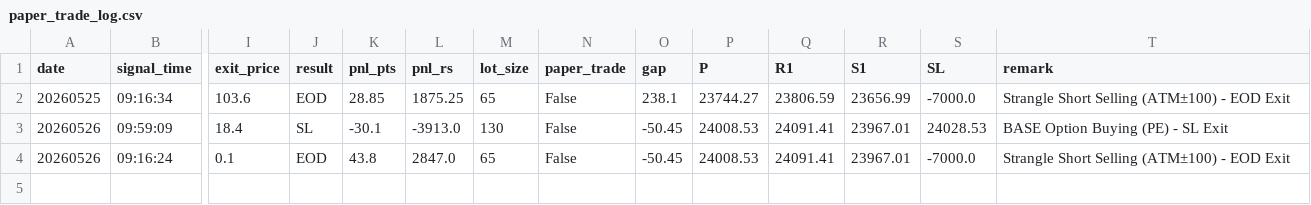
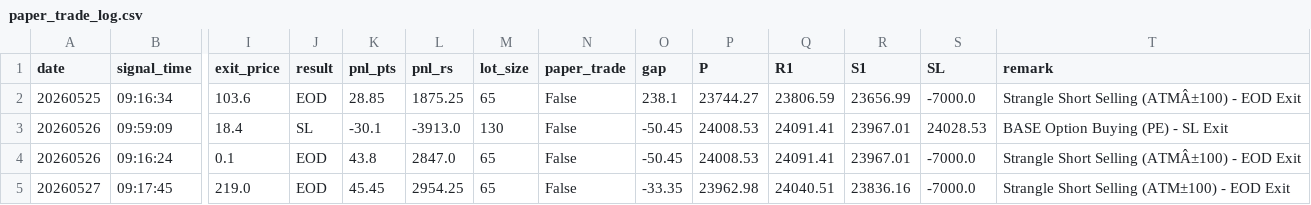
Before and after one commit to maniraja5599/fifto-nifty-buy-sell-WD, a CSV file: data/paper_trade_log.csv, drawn as a sheet; only a part is shown, gaps mark what is left out; rows hold the shown columns only; the diff names each change by its address in the sheet, - before the commit and + after, or states it on an @@ line.

Commit message:
chore: auto update trade log at 2026-05-27 15:20:05

```diff
--- a/data/paper_trade_log.csv
+++ b/data/paper_trade_log.csv
-T2 (remark): Strangle Short Selling (ATM±100) - EOD Exit
+T2 (remark): Strangle Short Selling (ATMÂ±100) - EOD Exit
-T4 (remark): Strangle Short Selling (ATM±100) - EOD Exit
+T4 (remark): Strangle Short Selling (ATMÂ±100) - EOD Exit
+row 5: 20260527 | 09:17:45 | 219.0 | EOD | 45.45 | 2954.25 | 65 | False | -33.35 | 23962.98 | 24040.51 | 23836.16 | -7000.0 | Strangle Short Selling (ATM±100) - EOD Exit
```
